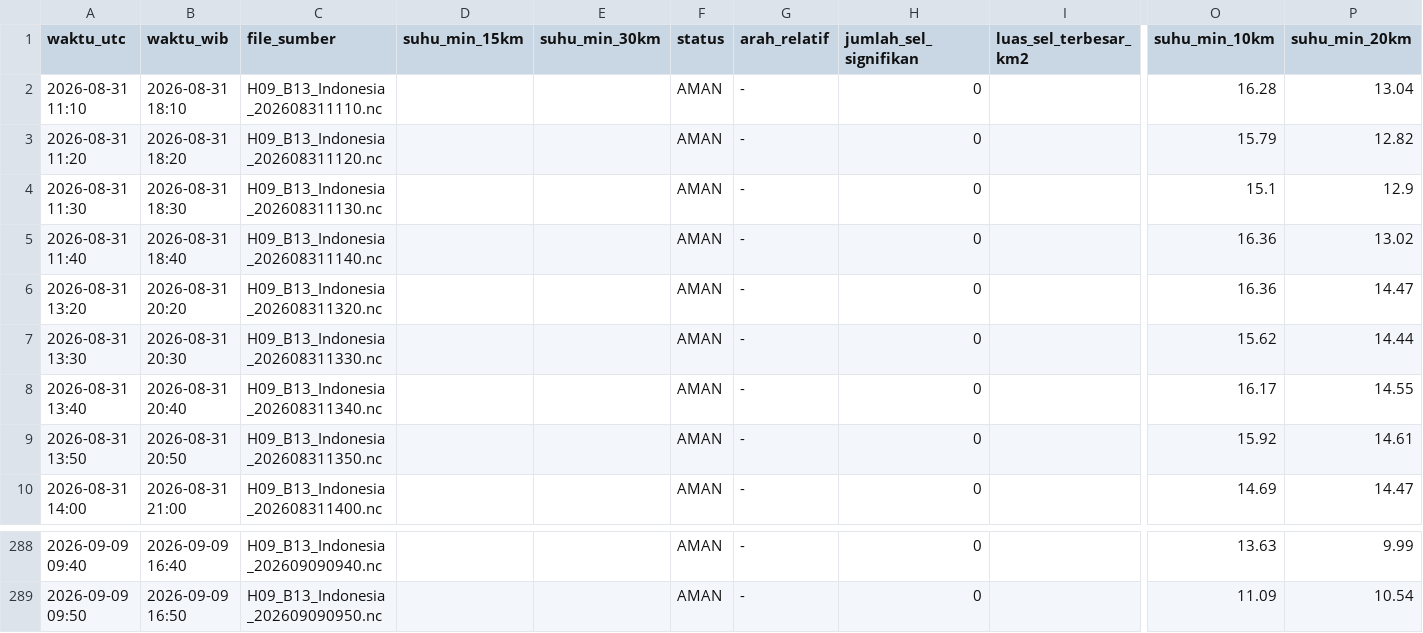
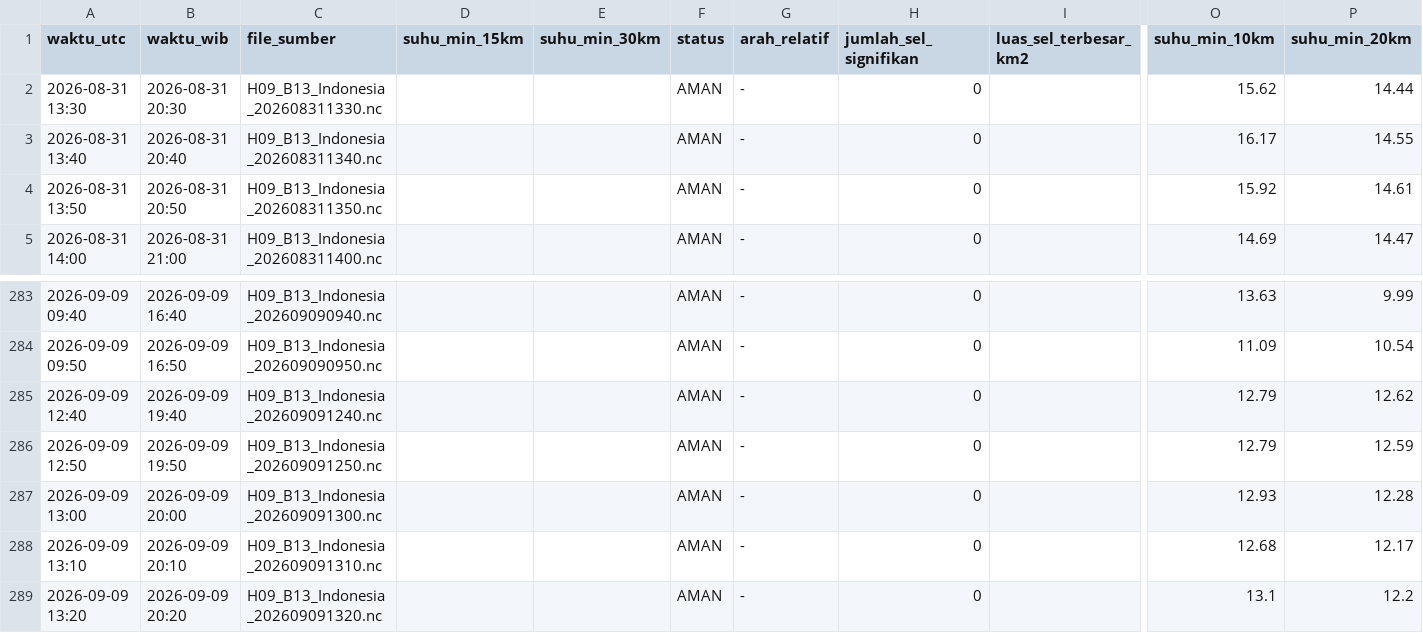
Before and after one commit to septiadiyudhi-cmd/ews-ketapang, a CSV file: Satelit/log_status_cb.csv, drawn as a sheet; only a part is shown, gaps mark what is left out; removed rows and columns are numbered as before the commit, all else as after; rows hold the shown columns only; the diff names each change by its address in the sheet, - before the commit and + after, or states it on an @@ line.

```diff
--- a/Satelit/log_status_cb.csv
+++ b/Satelit/log_status_cb.csv
-row 2: 2026-08-31 11:10 | 2026-08-31 18:10 | H09_B13_Indonesia_202608311110.nc |  |  | AMAN | - | 0 |  | 16.28 | 13.04
-row 3: 2026-08-31 11:20 | 2026-08-31 18:20 | H09_B13_Indonesia_202608311120.nc |  |  | AMAN | - | 0 |  | 15.79 | 12.82
-row 4: 2026-08-31 11:30 | 2026-08-31 18:30 | H09_B13_Indonesia_202608311130.nc |  |  | AMAN | - | 0 |  | 15.1 | 12.9
-row 5: 2026-08-31 11:40 | 2026-08-31 18:40 | H09_B13_Indonesia_202608311140.nc |  |  | AMAN | - | 0 |  | 16.36 | 13.02
-row 6: 2026-08-31 13:20 | 2026-08-31 20:20 | H09_B13_Indonesia_202608311320.nc |  |  | AMAN | - | 0 |  | 16.36 | 14.47
+row 285: 2026-09-09 12:40 | 2026-09-09 19:40 | H09_B13_Indonesia_202609091240.nc |  |  | AMAN | - | 0 |  | 12.79 | 12.62
+row 286: 2026-09-09 12:50 | 2026-09-09 19:50 | H09_B13_Indonesia_202609091250.nc |  |  | AMAN | - | 0 |  | 12.79 | 12.59
+row 287: 2026-09-09 13:00 | 2026-09-09 20:00 | H09_B13_Indonesia_202609091300.nc |  |  | AMAN | - | 0 |  | 12.93 | 12.28
+row 288: 2026-09-09 13:10 | 2026-09-09 20:10 | H09_B13_Indonesia_202609091310.nc |  |  | AMAN | - | 0 |  | 12.68 | 12.17
+row 289: 2026-09-09 13:20 | 2026-09-09 20:20 | H09_B13_Indonesia_202609091320.nc |  |  | AMAN | - | 0 |  | 13.1 | 12.2
```
Also changed, not shown: 55 other files.
